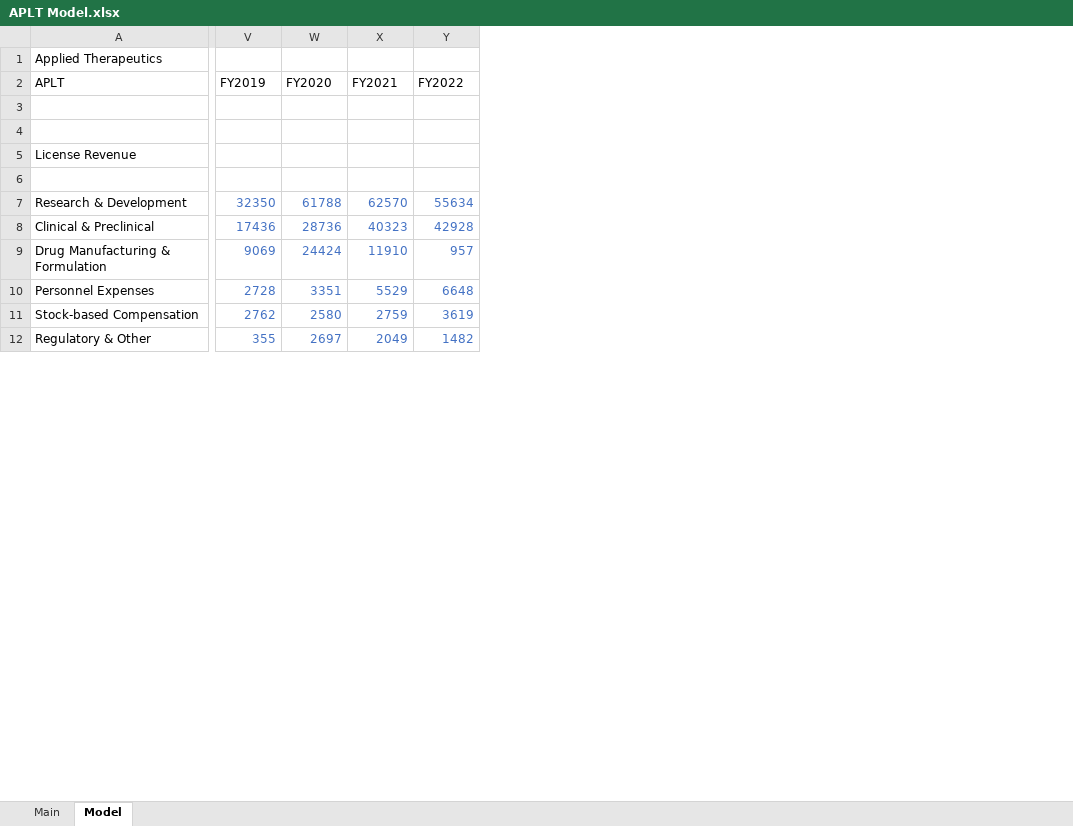
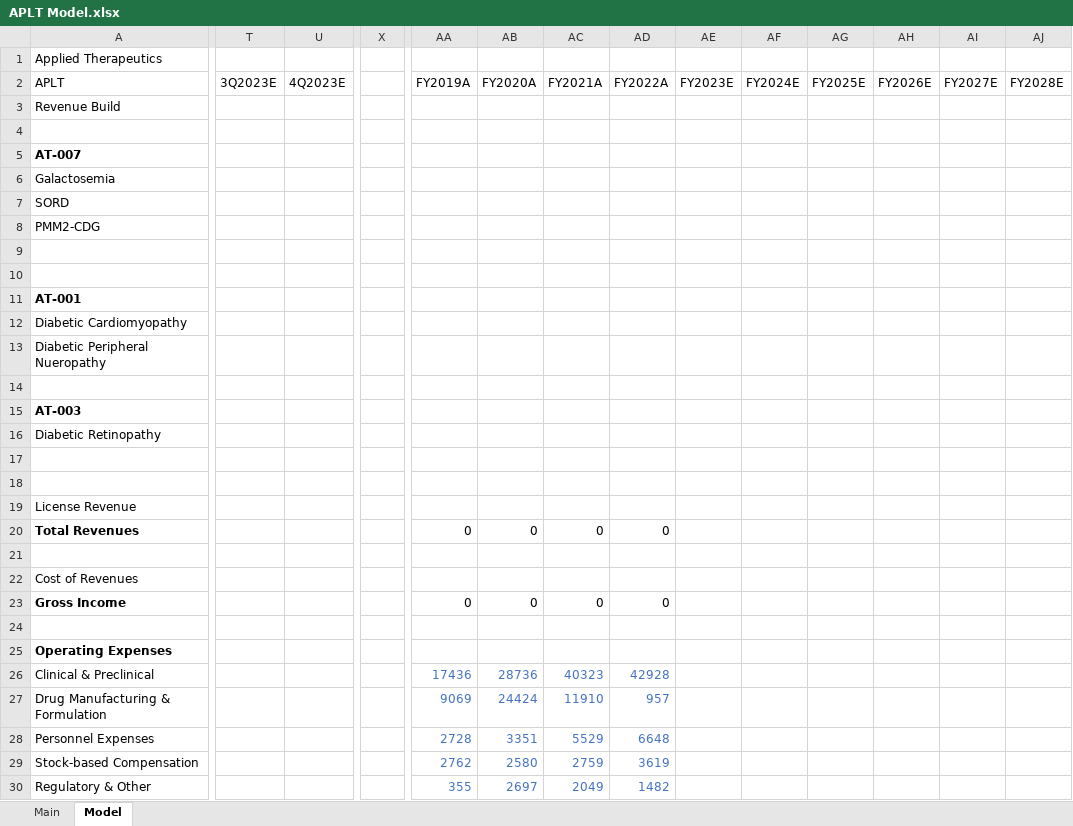
Before and after one commit to evandomingos/Models, an Excel workbook: APLT Model.xlsx, sheet Model, drawn as a sheet; only a part is shown, gaps mark what is left out; values as stored, in another font and other column widths than the file's, no borders; addresses are those after the commit; rows hold the shown columns only; the diff covers the shown part only; the diff names each change by its address in the sheet, - before the commit and + after, or states it on an @@ line.

Commit message:
Update APLT Model.xlsx

```diff
--- a/APLT Model.xlsx (sheet Model)
+++ b/APLT Model.xlsx (sheet Model)
+column T (3Q2023E), empty
+column U (4Q2023E), empty
+column X, empty
+column AE (FY2023E), empty
+column AF (FY2024E), empty
+column AG (FY2025E), empty
+column AH (FY2026E), empty
+column AI (FY2027E), empty
+column AJ (FY2028E), empty
-AA2: FY2019
+AA2: FY2019A
-AB2: FY2020
+AB2: FY2020A
-AC2: FY2021
+AC2: FY2021A
-AD2: FY2022
+AD2: FY2022A
+row 3: Revenue Build
+row 4: (empty)
+row 5: AT-007
+row 6: Galactosemia
+row 7: SORD
+row 8: PMM2-CDG
+row 9: (empty)
+row 10: (empty)
+row 11: AT-001
+row 12: Diabetic Cardiomyopathy
+row 13: Diabetic Peripheral Nueropathy
+row 14: (empty)
+row 15: AT-003
+row 16: Diabetic Retinopathy
+row 20: Total Revenues |  |  |  | 0 | 0 | 0 | 0
+row 22: Cost of Revenues
+row 23: Gross Income |  |  |  | 0 | 0 | 0 | 0
-row 24: Research & Development | 32350 | 61788 | 62570 | 55634
+row 24: (empty)
+row 25: Operating Expenses
```
Also changed, not shown: 11 added rows, 2 removed rows, 1 moved row, 2 added columns and 17 edited cells elsewhere in this sheet, formulas that keep their value.
